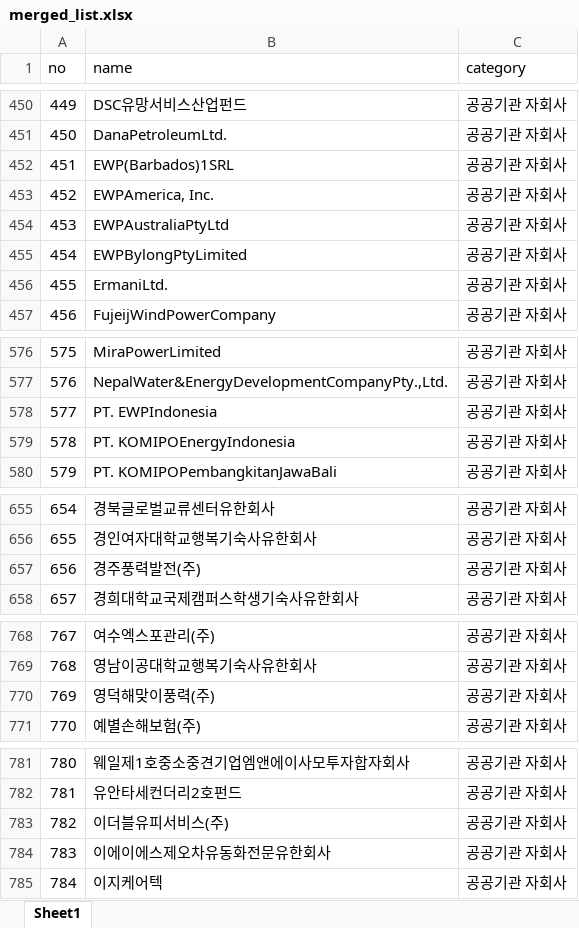
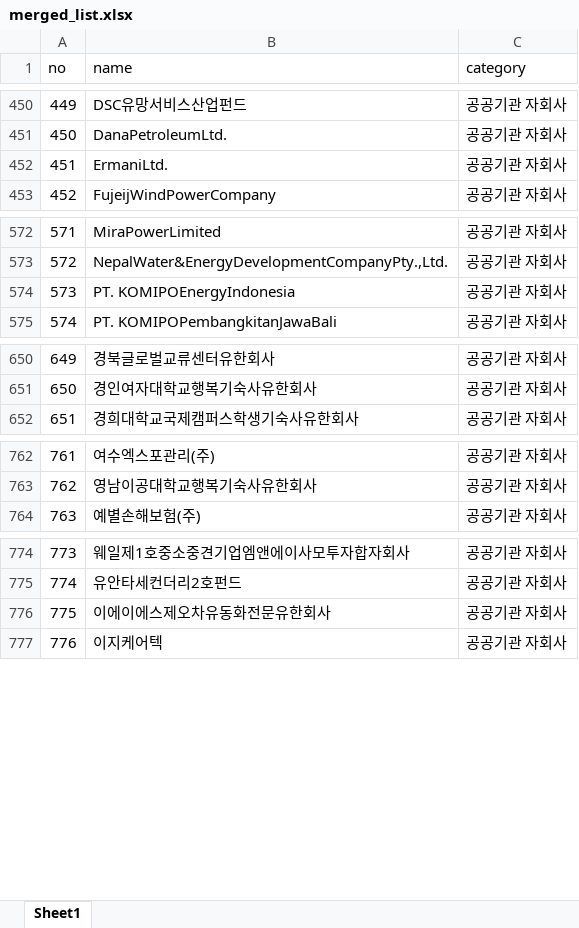
Before and after one commit to junjunating/po-search, an Excel workbook: docs/download/merged_list.xlsx, sheet Sheet1, drawn as a sheet; only a part is shown, gaps mark what is left out; values as stored, in another font and other column widths than the file's, no borders; removed rows and columns are numbered as before the commit, all else as after; the diff covers the shown part only; the diff names each change by its address in the sheet, - before the commit and + after, or states it on an @@ line.

```diff
--- a/docs/download/merged_list.xlsx (sheet Sheet1)
+++ b/docs/download/merged_list.xlsx (sheet Sheet1)
-row 452: 451 | EWP(Barbados)1SRL | 공공기관 자회사
-row 453: 452 | EWPAmerica, Inc. | 공공기관 자회사
-row 454: 453 | EWPAustraliaPtyLtd | 공공기관 자회사
-row 455: 454 | EWPBylongPtyLimited | 공공기관 자회사
@@ column A (no) renumbered from row 452 down @@
-row 578: 577 | PT. EWPIndonesia | 공공기관 자회사
-row 657: 656 | 경주풍력발전(주) | 공공기관 자회사
-row 770: 769 | 영덕해맞이풍력(주) | 공공기관 자회사
-row 783: 782 | 이더블유피서비스(주) | 공공기관 자회사
```
Also changed, not shown: 23 added rows, 18 removed rows and 3 edited cells elsewhere in this sheet, output/public_agency_subsidiaries.xlsx, output/subsidiary_validation_report.xlsx, 5 other files.
